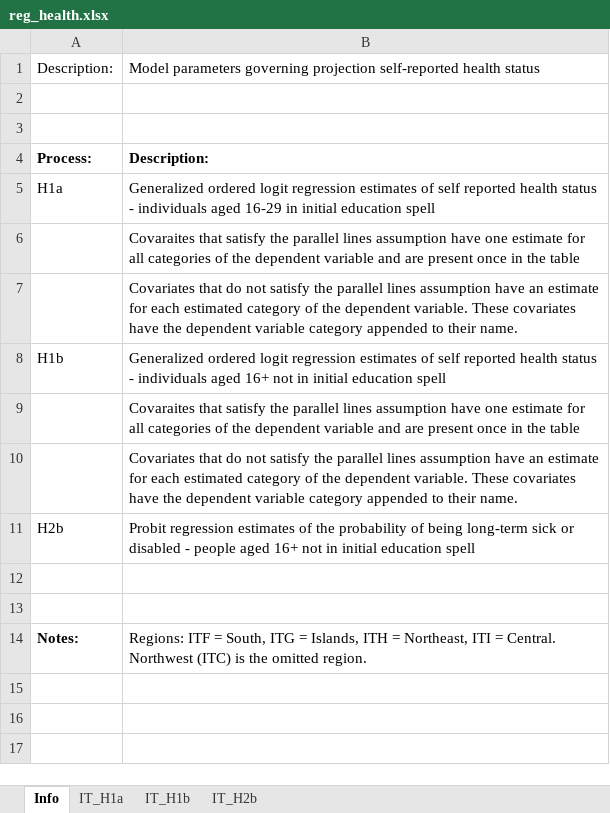
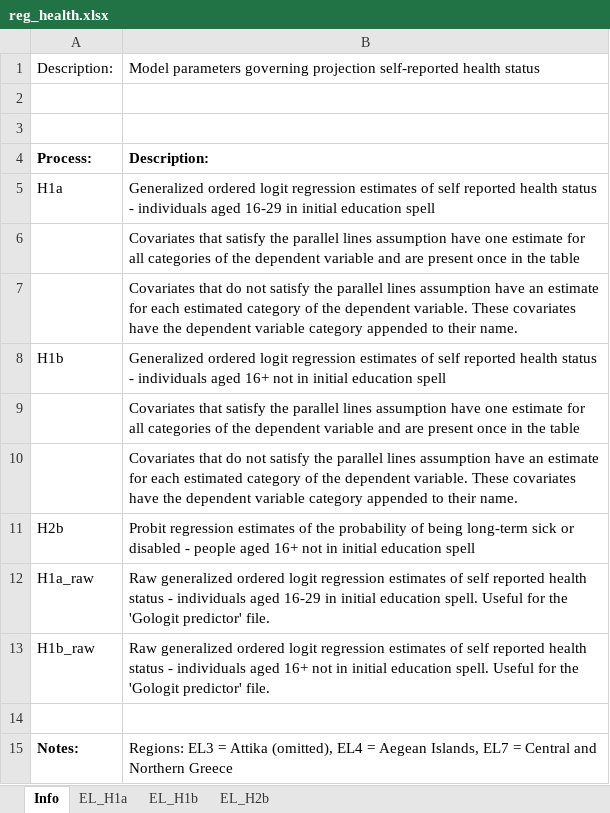
Before and after one commit to centreformicrosimulation/SimPaths, an Excel workbook: input/reg_health.xlsx, sheet Info, drawn as a sheet; values as stored, in another font and other column widths than the file's, no borders; removed rows and columns are numbered as before the commit, all else as after; the diff names each change by its address in the sheet, - before the commit and + after, or states it on an @@ line.

Commit message:
Update health processes

```diff
--- a/input/reg_health.xlsx (sheet Info)
+++ b/input/reg_health.xlsx (sheet Info)
-sheet tab: IT_H1a
+sheet tab: EL_H1a
-sheet tab: IT_H1b
+sheet tab: EL_H1b
-sheet tab: IT_H2b
+sheet tab: EL_H2b
-B6: Covaraites that satisfy…
+B6: Covariates that satisfy…
-B9: Covaraites that satisfy…
+B9: Covariates that satisfy…
+row 12: H1a_raw | Raw generalized ordered logit regression estimates of self reported health status - individuals aged 16-29 in initial education spell. Useful for the 'Gologit predictor' file.
+row 13: H1b_raw | Raw generalized ordered logit regression estimates of self reported health status - individuals aged 16+ not in initial education spell. Useful for the 'Gologit predictor' file.
-row 13: (empty)
-B15: Regions: ITF = South, ITG = Islands, ITH = Northeast, ITI = Central. Northwest (ITC) is the omitted region.
+B15: Regions: EL3 = Attika (omitted), EL4 = Aegean Islands, EL7 = Central and Northern Greece
```
Also changed, not shown: sheet EL_H1b, sheet EL_H2b, sheet EL_H1a, 1 other file.
